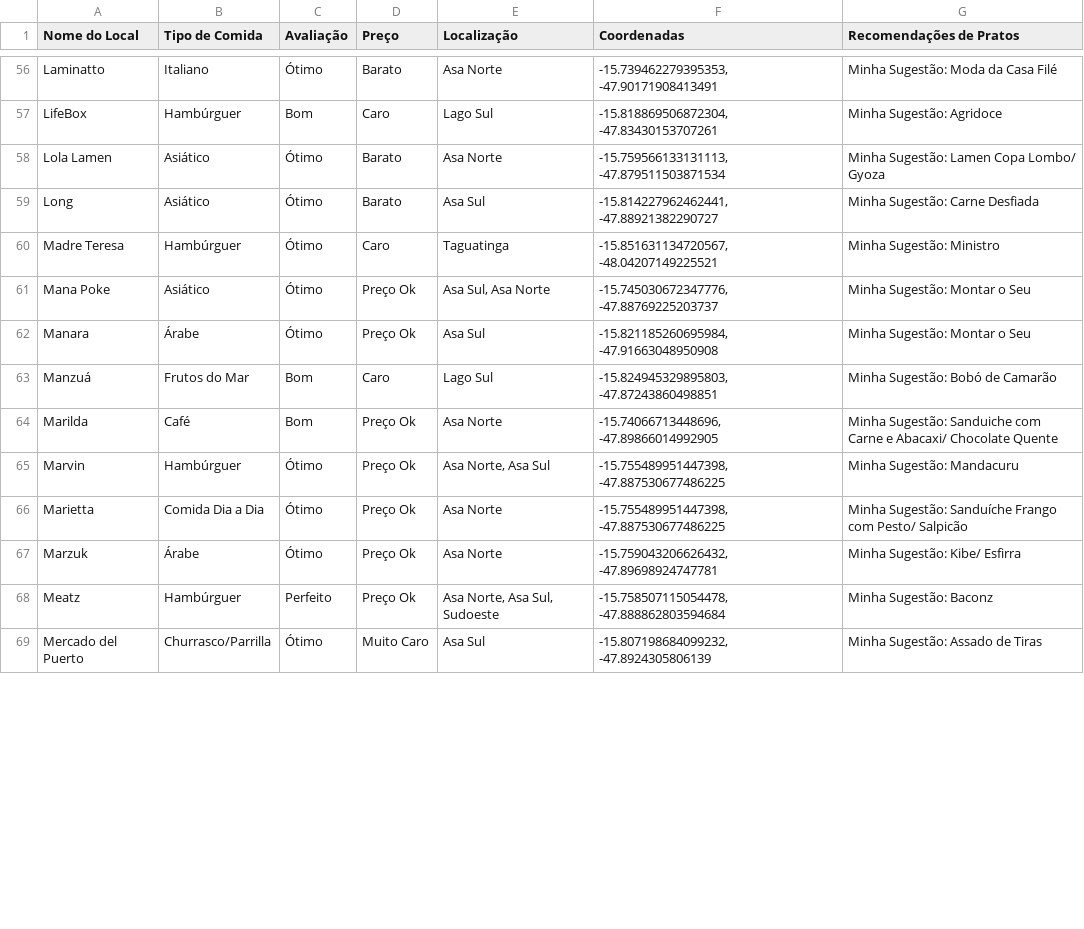
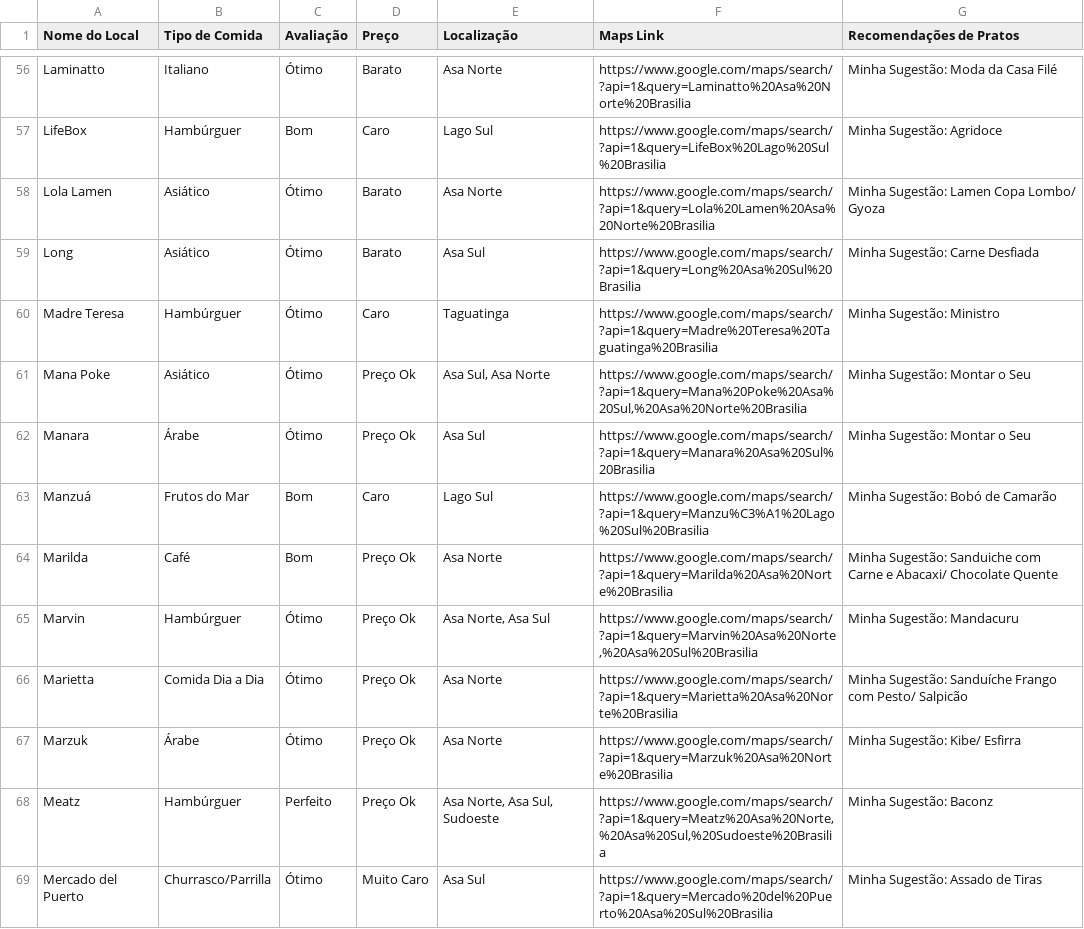
Before and after one commit to carloseduardowerneck/curadoria, a CSV file: curadoria_bsb.csv, drawn as a sheet; only a part is shown, gaps mark what is left out; the diff covers the shown part only.

```diff
--- a/curadoria_bsb.csv
+++ b/curadoria_bsb.csv
@@ -1 +1 @@
-Nome do Local,Tipo de Comida,Avaliação,Preço,Localização,Coordenadas,Recomendações de Pratos
+Nome do Local,Tipo de Comida,Avaliação,Preço,Localização,Maps Link,Recomendações de Pratos
@@ -56,14 +56,14 @@ Nome do Local,Tipo de Comida,Avaliação,Preço,Localização,Coordenadas,Recome
-"Laminatto","Italiano","Ótimo","Barato","Asa Norte","-15.739462279395353, -47.90171908413491","Minha Sugestão: Moda da Casa Filé"
-"LifeBox","Hambúrguer","Bom","Caro","Lago Sul","-15.818869506872304, -47.83430153707261","Minha Sugestão: Agridoce"
-"Lola Lamen","Asiático","Ótimo","Barato","Asa Norte","-15.759566133131113, -47.879511503871534","Minha Sugestão: Lamen Copa Lombo/ Gyoza"
-"Long","Asiático","Ótimo","Barato","Asa Sul","-15.814227962462441, -47.88921382290727","Minha Sugestão: Carne Desfiada"
-"Madre Teresa","Hambúrguer","Ótimo","Caro","Taguatinga","-15.851631134720567, -48.04207149225521","Minha Sugestão: Ministro"
-"Mana Poke","Asiático","Ótimo","Preço Ok","Asa Sul, Asa Norte","-15.745030672347776, -47.88769225203737","Minha Sugestão: Montar o Seu"
-"Manara","Árabe","Ótimo","Preço Ok","Asa Sul","-15.821185260695984, -47.91663048950908","Minha Sugestão: Montar o Seu"
-"Manzuá","Frutos do Mar","Bom","Caro","Lago Sul","-15.824945329895803, -47.87243860498851","Minha Sugestão: Bobó de Camarão"
-"Marilda","Café","Bom","Preço Ok","Asa Norte","-15.74066713448696, -47.89866014992905","Minha Sugestão: Sanduiche com Carne e Abacaxi/ Chocolate Quente"
-"Marvin","Hambúrguer","Ótimo","Preço Ok","Asa Norte, Asa Sul","-15.755489951447398, -47.887530677486225","Minha Sugestão: Mandacuru"
-"Marietta","Comida Dia a Dia","Ótimo","Preço Ok","Asa Norte","-15.755489951447398, -47.887530677486225","Minha Sugestão: Sanduíche Frango com Pesto/ Salpicão"
-"Marzuk","Árabe","Ótimo","Preço Ok","Asa Norte","-15.759043206626432, -47.89698924747781","Minha Sugestão: Kibe/ Esfirra"
-"Meatz","Hambúrguer","Perfeito","Preço Ok","Asa Norte, Asa Sul, Sudoeste","-15.758507115054478, -47.888862803594684","Minha Sugestão: Baconz"
-"Mercado del Puerto","Churrasco/Parrilla","Ótimo","Muito Caro","Asa Sul","-15.807198684099232, -47.8924305806139","Minha Sugestão: Assado de Tiras"
+"Laminatto","Italiano","Ótimo","Barato","Asa Norte","https://www.google.com/maps/search/?api=1&query=Laminatto%20Asa%20Norte%20Brasilia","Minha Sugestão: Moda da Casa Filé"
+"LifeBox","Hambúrguer","Bom","Caro","Lago Sul","https://www.google.com/maps/search/?api=1&query=LifeBox%20Lago%20Sul%20Brasilia","Minha Sugestão: Agridoce"
+"Lola Lamen","Asiático","Ótimo","Barato","Asa Norte","https://www.google.com/maps/search/?api=1&query=Lola%20Lamen%20Asa%20Norte%20Brasilia","Minha Sugestão: Lamen Copa Lombo/ Gyoza"
+"Long","Asiático","Ótimo","Barato","Asa Sul","https://www.google.com/maps/search/?api=1&query=Long%20Asa%20Sul%20Brasilia","Minha Sugestão: Carne Desfiada"
+"Madre Teresa","Hambúrguer","Ótimo","Caro","Taguatinga","https://www.google.com/maps/search/?api=1&query=Madre%20Teresa%20Taguatinga%20Brasilia","Minha Sugestão: Ministro"
+"Mana Poke","Asiático","Ótimo","Preço Ok","Asa Sul, Asa Norte","https://www.google.com/maps/search/?api=1&query=Mana%20Poke%20Asa%20Sul,%20Asa%20Norte%20Brasilia","Minha Sugestão: Montar o Seu"
+"Manara","Árabe","Ótimo","Preço Ok","Asa Sul","https://www.google.com/maps/search/?api=1&query=Manara%20Asa%20Sul%20Brasilia","Minha Sugestão: Montar o Seu"
+"Manzuá","Frutos do Mar","Bom","Caro","Lago Sul","https://www.google.com/maps/search/?api=1&query=Manzu%C3%A1%20Lago%20Sul%20Brasilia","Minha Sugestão: Bobó de Camarão"
+"Marilda","Café","Bom","Preço Ok","Asa Norte","https://www.google.com/maps/search/?api=1&query=Marilda%20Asa%20Norte%20Brasilia","Minha Sugestão: Sanduiche com Carne e Abacaxi/ Chocolate Quente"
+"Marvin","Hambúrguer","Ótimo","Preço Ok","Asa Norte, Asa Sul","https://www.google.com/maps/search/?api=1&query=Marvin%20Asa%20Norte,%20Asa%20Sul%20Brasilia","Minha Sugestão: Mandacuru"
+"Marietta","Comida Dia a Dia","Ótimo","Preço Ok","Asa Norte","https://www.google.com/maps/search/?api=1&query=Marietta%20Asa%20Norte%20Brasilia","Minha Sugestão: Sanduíche Frango com Pesto/ Salpicão"
+"Marzuk","Árabe","Ótimo","Preço Ok","Asa Norte","https://www.google.com/maps/search/?api=1&query=Marzuk%20Asa%20Norte%20Brasilia","Minha Sugestão: Kibe/ Esfirra"
+"Meatz","Hambúrguer","Perfeito","Preço Ok","Asa Norte, Asa Sul, Sudoeste","https://www.google.com/maps/search/?api=1&query=Meatz%20Asa%20Norte,%20Asa%20Sul,%20Sudoeste%20Brasilia","Minha Sugestão: Baconz"
+"Mercado del Puerto","Churrasco/Parrilla","Ótimo","Muito Caro","Asa Sul","https://www.google.com/maps/search/?api=1&query=Mercado%20del%20Puerto%20Asa%20Sul%20Brasilia","Minha Sugestão: Assado de Tiras"
```
Also changed, not shown: 84 edited cells elsewhere in this file.
